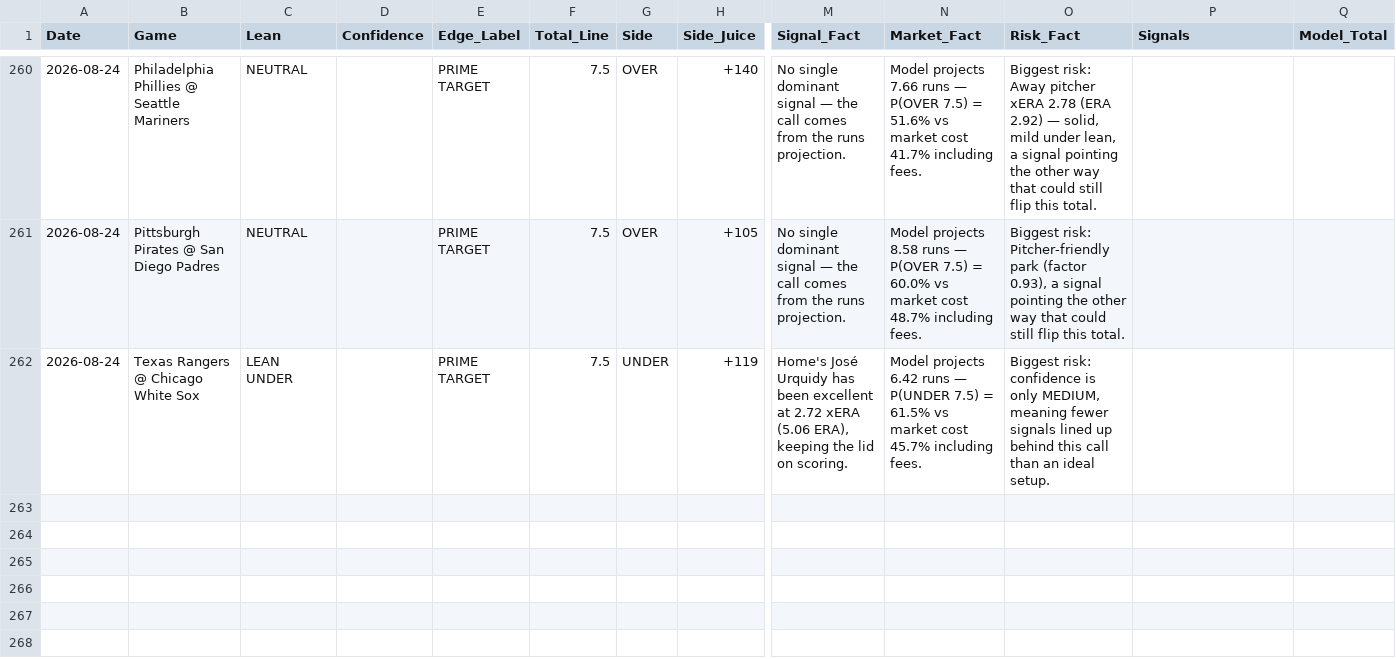
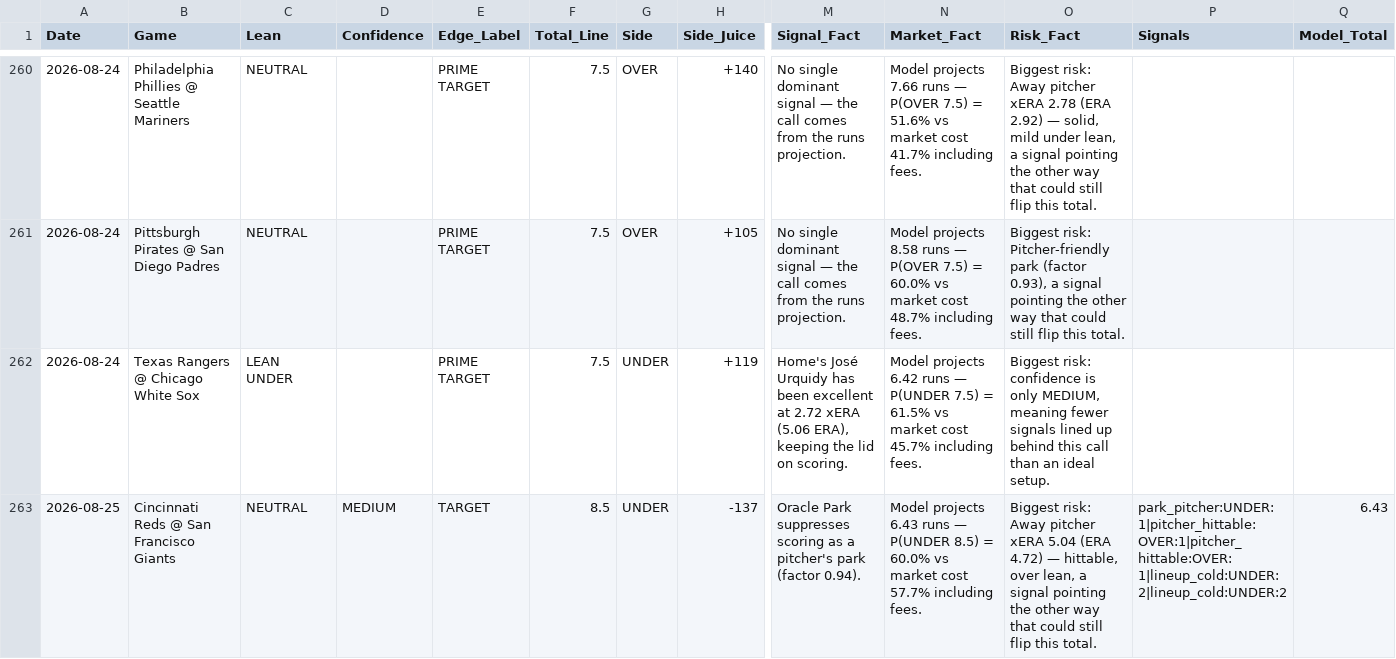
Before and after one commit to joeygir/mlb-polymarket-bot, a CSV file: picks_log.csv, drawn as a sheet; only a part is shown, gaps mark what is left out; rows hold the shown columns only; the diff names each change by its address in the sheet, - before the commit and + after, or states it on an @@ line.

Commit message:
Log every game's projection to eval_log.csv for the next recalibration
The 2026-08-25 recalibration could only be fit on games the old bot chose
to bet — a selection-biased sample that left factor-level questions (park
factor, OPS elasticity, pitching inputs) unanswerable. Now every analyzed
game logs one row per day: projection components, model total/SD, market
center, best candidate, blended edge, post-cap label, and whether it was
picked. ~15 games/day of unbiased calibration data for the 350-pick review.

First-write-wins per date so catch-up refires after a redeploy can't
duplicate a slate. Not auto-pushed (a file that changes every morning would
re-trigger the redeploy loop the SHA guard prevents) — pull via Railway
Console at recalibration time, or attach a DATA_DIR volume to persist it.

Also in this commit: picks_log.csv gains today's Reds@Giants UNDER 8.5
TARGET — logged during a live verification run; the game cleared the new
blended-edge bar after Kalshi prices moved from this morning.

```diff
--- a/picks_log.csv
+++ b/picks_log.csv
+row 263: 2026-08-25 | Cincinnati Reds @ San Francisco Giants | NEUTRAL | MEDIUM | TARGET | 8.5 | UNDER | -137 | Oracle Park suppresses scoring as a pitcher's park (factor 0.94). | Model projects 6.43 runs — P(UNDER 8.5) = 60.0% vs market cost 57.7% including fees. | Biggest risk: Away pitcher xERA 5.04 (ERA 4.72) — hittable, over lean, a signal pointing the other way that could still flip this total. | park_pitcher:UNDER:1|pitcher_hittable:OVER:1|pitcher_hittable:OVER:1|lineup_cold:UNDER:2|lineup_cold:UNDER:2 | 6.43
```
Also changed, not shown: 2 other files.
